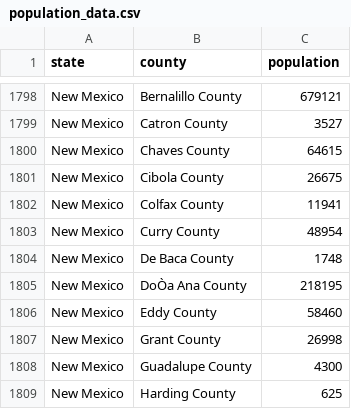
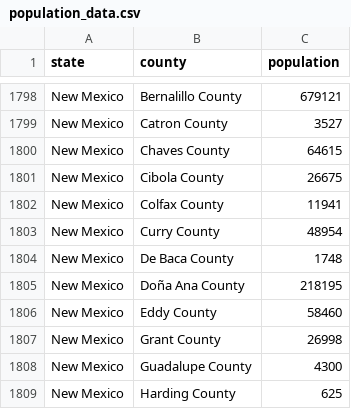
Before and after one commit to brian-philip-dwyer/coronavirus-data-app, a CSV file: public/population_data.csv, drawn as a sheet; only a part is shown, gaps mark what is left out; the diff names each change by its address in the sheet, - before the commit and + after, or states it on an @@ line.

Commit message:
Data edit.

```diff
--- a/public/population_data.csv
+++ b/public/population_data.csv
-B1805 (county): DoÒa Ana County
+B1805 (county): Doña Ana County
```
